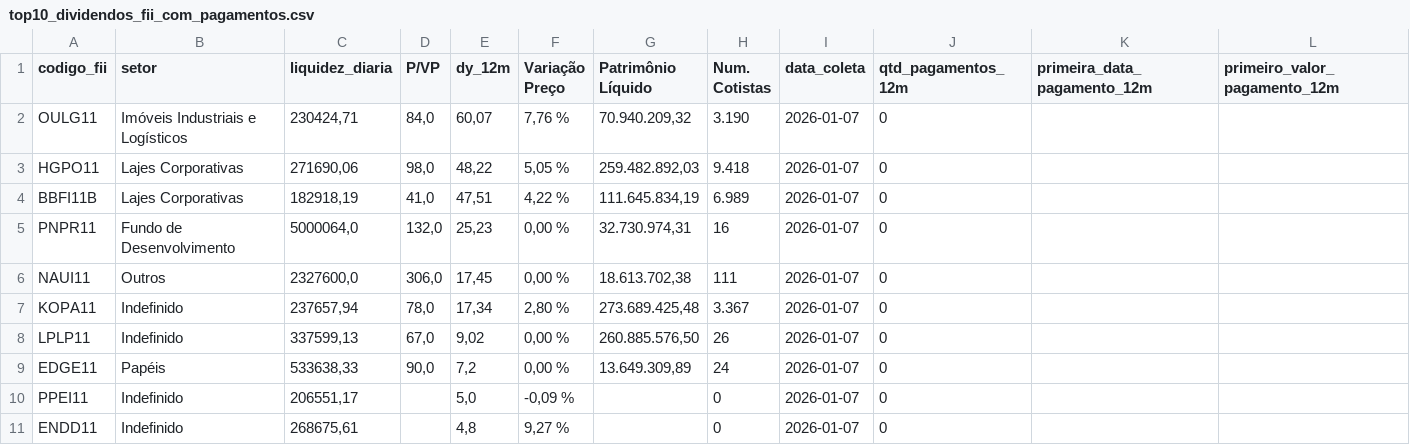
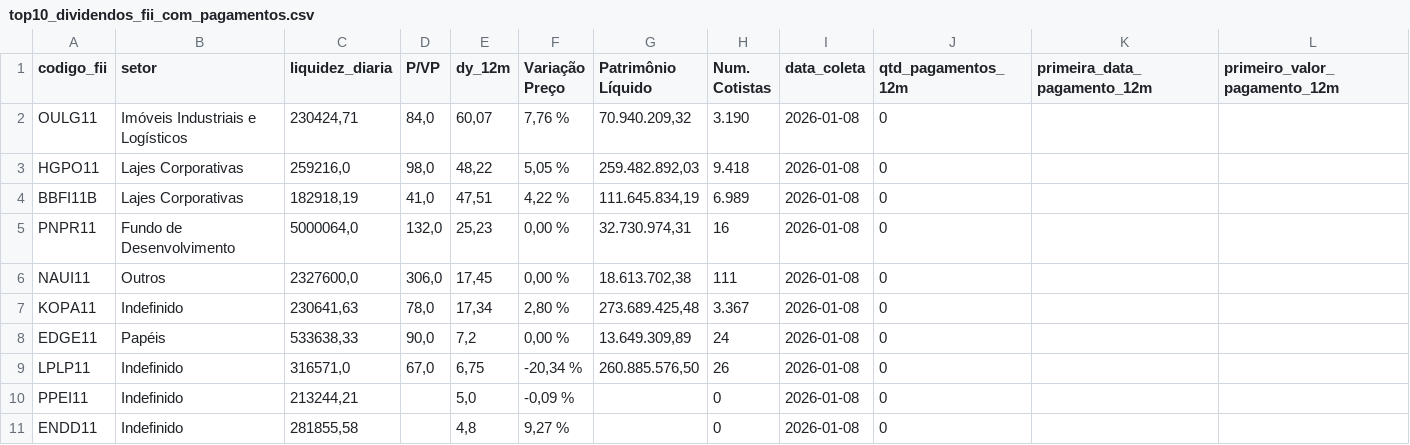
Before and after one commit to VBGVictor/CVM-FII-Data, a CSV file: output/dados_projeto/top10_dividendos_fii_com_pagamentos.csv, drawn as a sheet; only a part is shown; removed rows and columns are numbered as before the commit, all else as after; rows hold the shown columns only; the diff names each change by its address in the sheet, - before the commit and + after, or states it on an @@ line.

```diff
--- a/output/dados_projeto/top10_dividendos_fii_com_pagamentos.csv
+++ b/output/dados_projeto/top10_dividendos_fii_com_pagamentos.csv
-I2:I7 (data_coleta): 2026-01-07
+I2:I7 (data_coleta): 2026-01-08
-C3 (liquidez_diaria): 271690,06
+C3 (liquidez_diaria): 259216,0
-C7 (liquidez_diaria): 237657,94
+C7 (liquidez_diaria): 230641,63
-row 8: LPLP11 | Indefinido | 337599,13 | 67,0 | 9,02 | 0,00 % | 260.885.576,50 | 26 | 2026-01-07 | 0
-I8 (data_coleta): 2026-01-07
+I8 (data_coleta): 2026-01-08
+row 9: LPLP11 | Indefinido | 316571,0 | 67,0 | 6,75 | -20,34 % | 260.885.576,50 | 26 | 2026-01-08 | 0
-C10 (liquidez_diaria): 206551,17
+C10 (liquidez_diaria): 213244,21
-I10:I11 (data_coleta): 2026-01-07
+I10:I11 (data_coleta): 2026-01-08
-C11 (liquidez_diaria): 268675,61
+C11 (liquidez_diaria): 281855,58
```
Also changed, not shown: output/dados_projeto/datas_pagamento_dividendos.csv.
